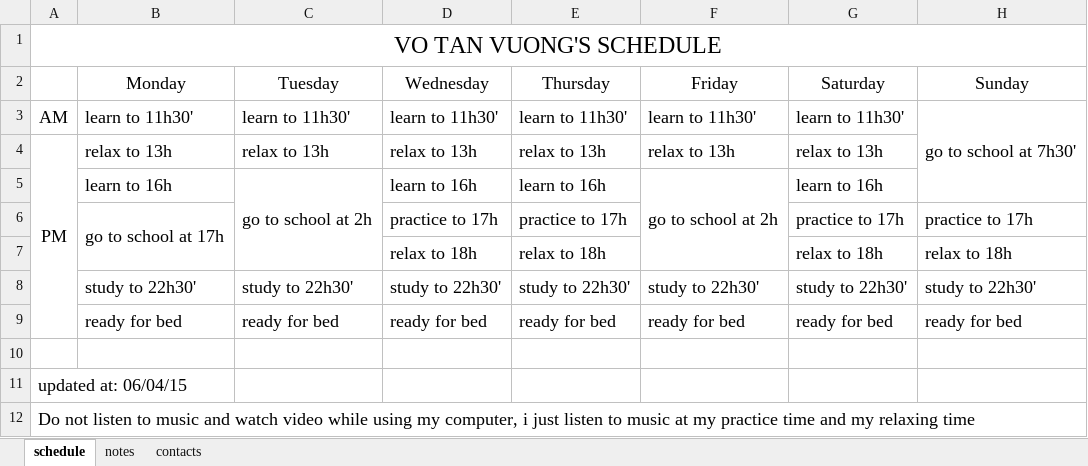
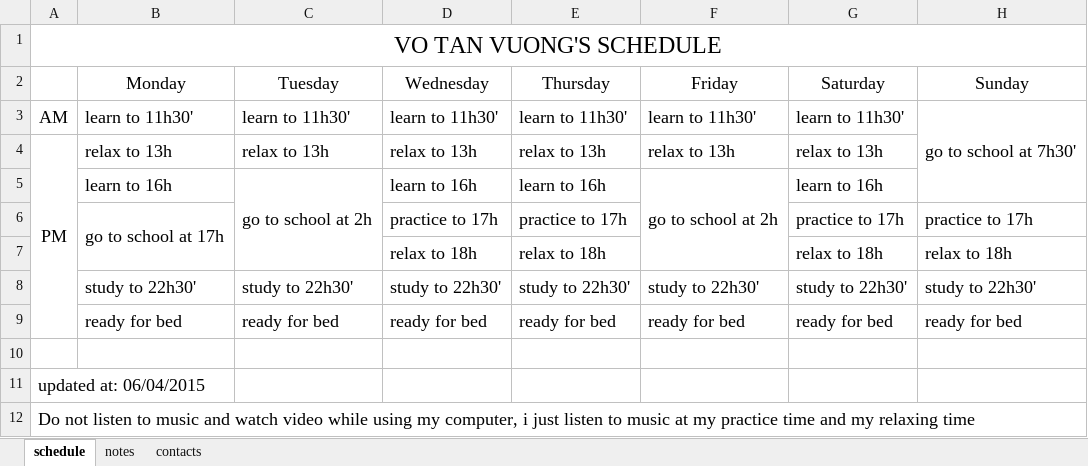
Before and after one commit to thoikhoabieu/thoikhoabieu.github.io, an Excel workbook: index.xlsx, sheet schedule, drawn as a sheet; values as stored, in another font and other column widths than the file's, no borders; the diff names each change by its address in the sheet, - before the commit and + after, or states it on an @@ line.

```diff
--- a/index.xlsx (sheet schedule)
+++ b/index.xlsx (sheet schedule)
-A11: updated at: 06/04/15
+A11: updated at: 06/04/2015
```
Also changed, not shown: sheet notes, 2 other files.
